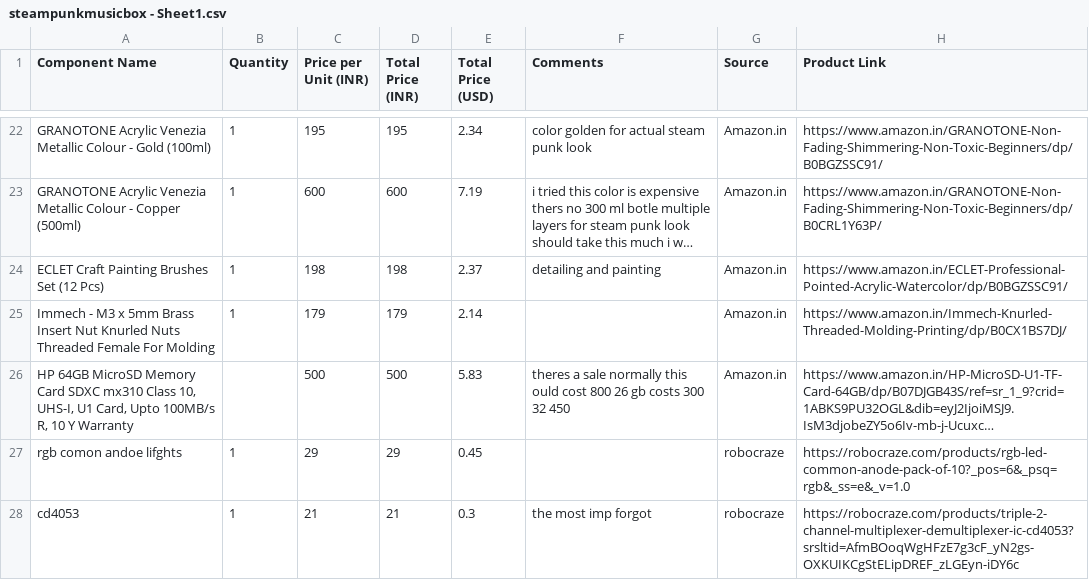
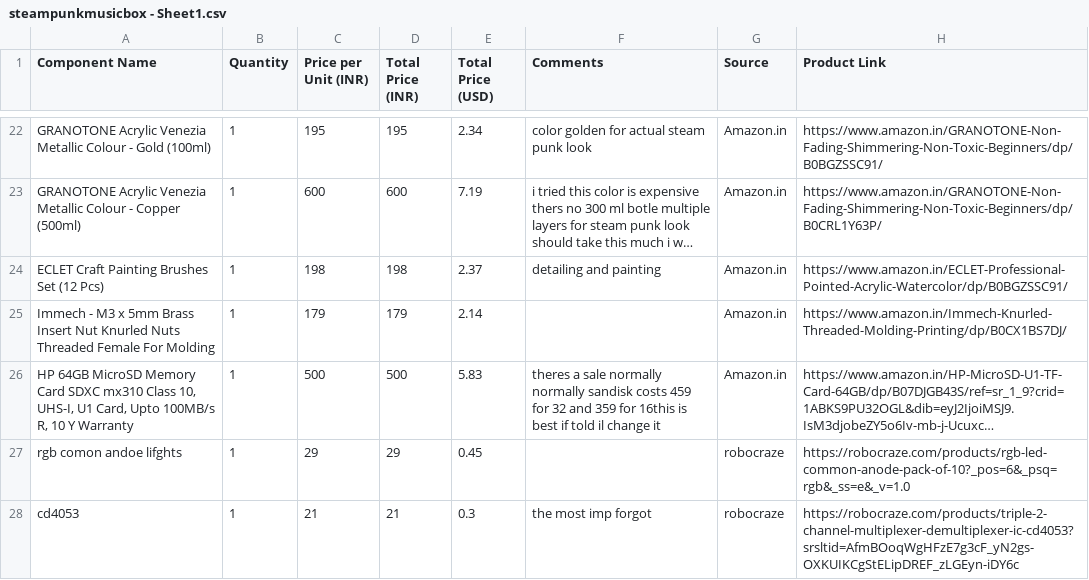
Before and after one commit to ristonrodrigues723/steampunkmusicbox, a CSV file: steampunkmusicbox - Sheet1.csv, drawn as a sheet; only a part is shown, gaps mark what is left out; long unchanged cells end in …; the diff names each change by its address in the sheet, - before the commit and + after, or states it on an @@ line.

Commit message:
Update steampunkmusicbox - Sheet1.csv

```diff
--- a/steampunkmusicbox - Sheet1.csv
+++ b/steampunkmusicbox - Sheet1.csv
-B26 (Quantity): (empty)
+B26 (Quantity): 1
-F26 (Comments): …sale normally this ould cost 800 26 gb costs 300 32 450
+F26 (Comments): …sale normally normally sandisk costs 459 for 32 and 359 for 16this is best if told il change it
```
